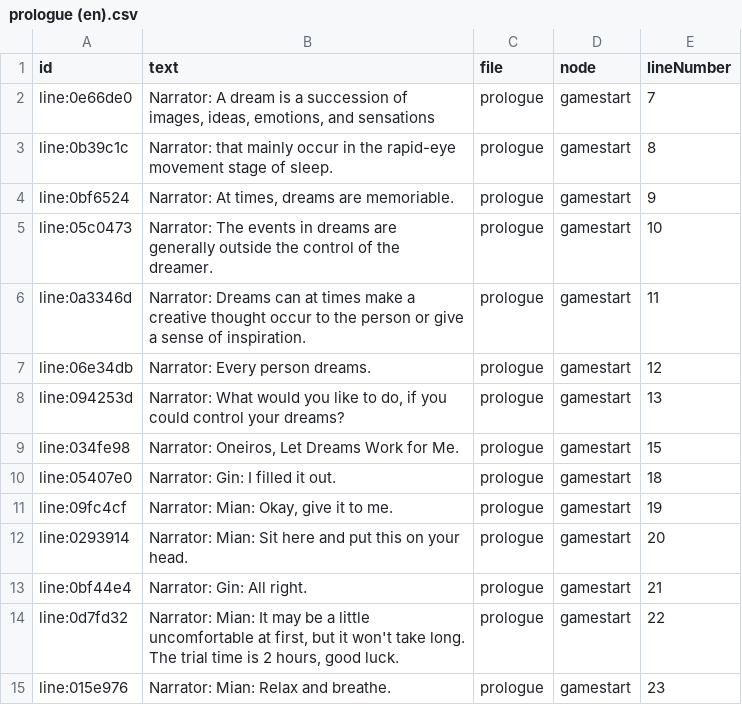
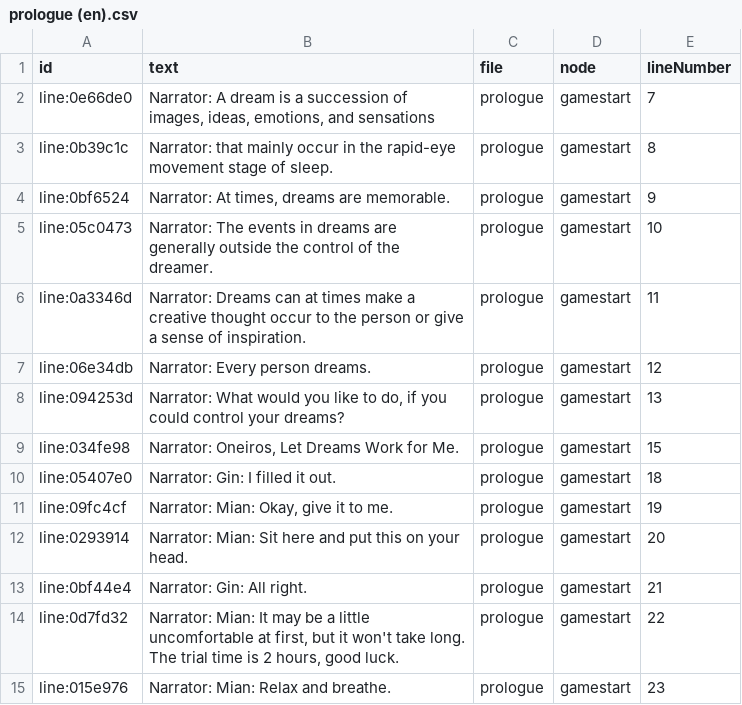
Before and after one commit to KotoriYousan/SearchingFor, a CSV file: TheWriter/Assets/Dialogues/prologue (en).csv, drawn as a sheet.

Commit message:
<update> 改错别字

```diff
--- a/TheWriter/Assets/Dialogues/prologue (en).csv
+++ b/TheWriter/Assets/Dialogues/prologue (en).csv
@@ -3,3 +3,3 @@ line:0e66de0,"Narrator: A dream is a succession of images, ideas, emotions, and
 line:0b39c1c,Narrator: that mainly occur in the rapid-eye movement stage of sleep.,prologue,gamestart,8
-line:0bf6524,"Narrator: At times, dreams are memoriable.",prologue,gamestart,9
+line:0bf6524,"Narrator: At times, dreams are memorable.",prologue,gamestart,9
 line:05c0473,Narrator: The events in dreams are generally outside the control of the dreamer.,prologue,gamestart,10
```
